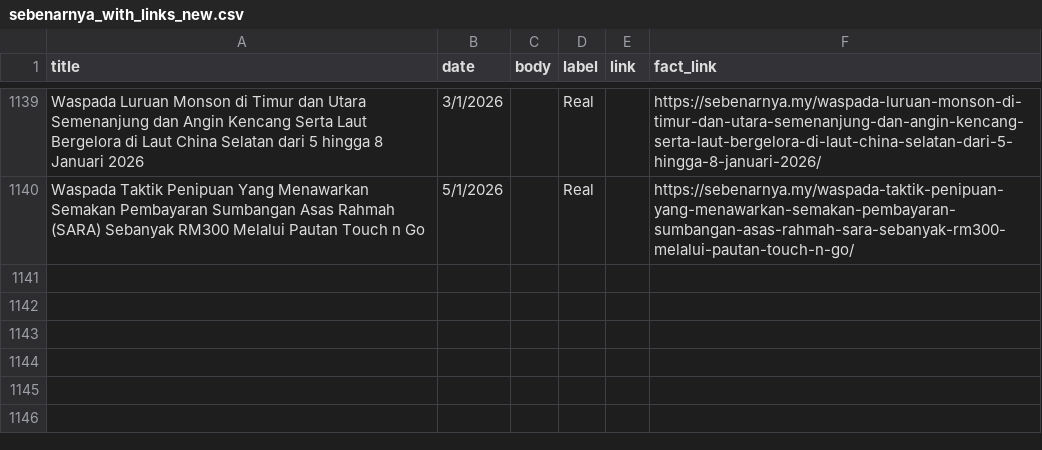
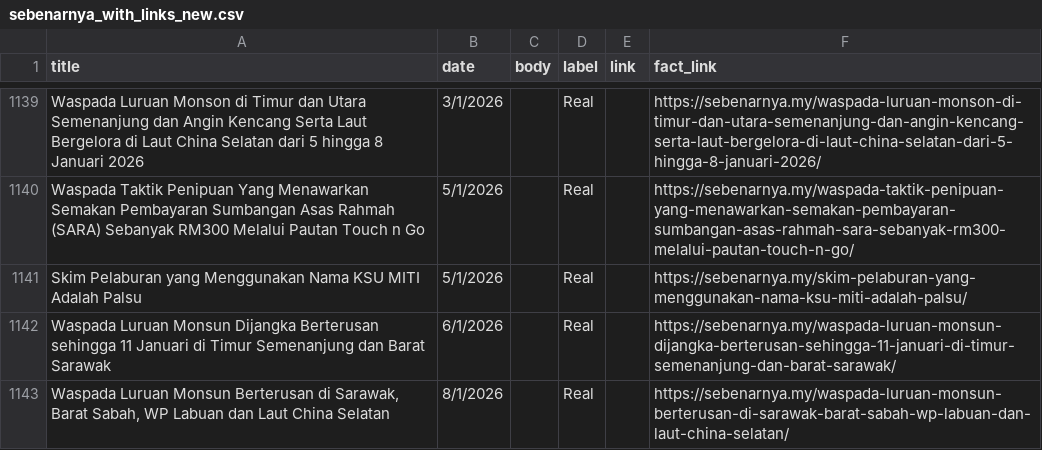
Before and after one commit to adamhera/CheckFakta, a CSV file: ml/sebenarnya_with_links_new.csv, drawn as a sheet; only a part is shown, gaps mark what is left out; the diff names each change by its address in the sheet, - before the commit and + after, or states it on an @@ line.

Commit message:
Update dataset and label

```diff
--- a/ml/sebenarnya_with_links_new.csv
+++ b/ml/sebenarnya_with_links_new.csv
+row 1141: Skim Pelaburan yang Menggunakan Nama KSU MITI Adalah Palsu | 5/1/2026 |  | Real |  | https://sebenarnya.my/skim-pelaburan-yang-menggunakan-nama-ksu-miti-adalah-palsu/
+row 1142: Waspada Luruan Monsun Dijangka Berterusan sehingga 11 Januari di Timur Semenanjung dan Barat Sarawak | 6/1/2026 |  | Real |  | https://sebenarnya.my/waspada-luruan-monsun-dijangka-berterusan-sehingga-11-januari-di-timur-semenanjung-dan-barat-sarawak/
+row 1143: Waspada Luruan Monsun Berterusan di Sarawak, Barat Sabah, WP Labuan dan Laut China Selatan | 8/1/2026 |  | Real |  | https://sebenarnya.my/waspada-luruan-monsun-berterusan-di-sarawak-barat-sabah-wp-labuan-dan-laut-china-selatan/
```
Also changed, not shown: ml/sebenarnya_labeledLatest.csv, 7 other files.
